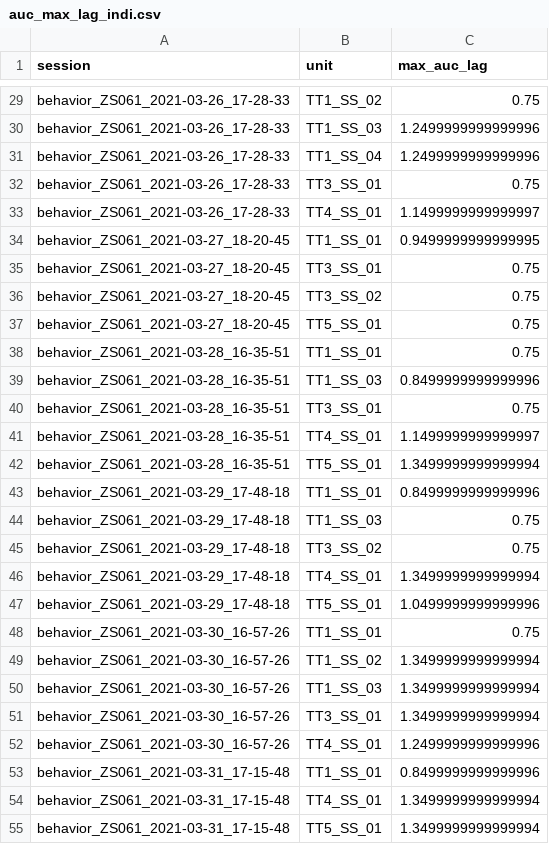
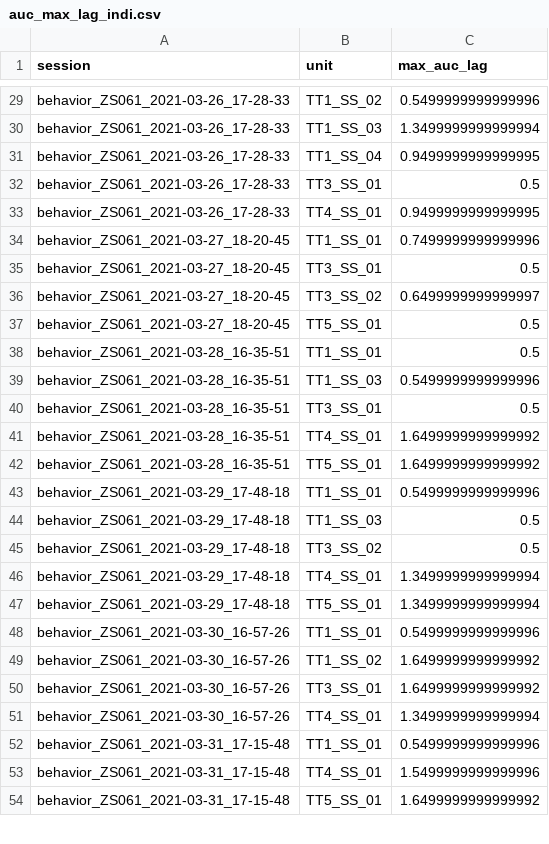
Before and after one commit to AllenNeuralDynamics/aind-beh-ephys-analysis, a CSV file: code/beh_ephys_analysis/session_combine/metrics/beh_all_TT/auc_max_lag_indi.csv, drawn as a sheet; only a part is shown, gaps mark what is left out; removed rows and columns are numbered as before the commit, all else as after; the diff covers the shown part only; the diff names each change by its address in the sheet, - before the commit and + after, or states it on an @@ line.

```diff
--- a/code/beh_ephys_analysis/session_combine/metrics/beh_all_TT/auc_max_lag_indi.csv
+++ b/code/beh_ephys_analysis/session_combine/metrics/beh_all_TT/auc_max_lag_indi.csv
-C29 (max_auc_lag): 0.75
+C29 (max_auc_lag): 0.5499999999999996
-C30 (max_auc_lag): 1.2499999999999996
+C30 (max_auc_lag): 1.3499999999999994
-C31 (max_auc_lag): 1.2499999999999996
+C31 (max_auc_lag): 0.9499999999999995
-C32 (max_auc_lag): 0.75
+C32 (max_auc_lag): 0.5
-C33 (max_auc_lag): 1.1499999999999997
+C33 (max_auc_lag): 0.9499999999999995
-C34 (max_auc_lag): 0.9499999999999995
+C34 (max_auc_lag): 0.7499999999999996
-C35 (max_auc_lag): 0.75
+C35 (max_auc_lag): 0.5
-C36 (max_auc_lag): 0.75
+C36 (max_auc_lag): 0.6499999999999997
-C37:C38 (max_auc_lag): 0.75
+C37:C38 (max_auc_lag): 0.5
-C39 (max_auc_lag): 0.8499999999999996
+C39 (max_auc_lag): 0.5499999999999996
-C40 (max_auc_lag): 0.75
+C40 (max_auc_lag): 0.5
-C41 (max_auc_lag): 1.1499999999999997
+C41 (max_auc_lag): 1.6499999999999992
-C42 (max_auc_lag): 1.3499999999999994
+C42 (max_auc_lag): 1.6499999999999992
-C43 (max_auc_lag): 0.8499999999999996
+C43 (max_auc_lag): 0.5499999999999996
-C44:C45 (max_auc_lag): 0.75
+C44:C45 (max_auc_lag): 0.5
-C47 (max_auc_lag): 1.0499999999999996
+C47 (max_auc_lag): 1.3499999999999994
-C48 (max_auc_lag): 0.75
+C48 (max_auc_lag): 0.5499999999999996
-C49:C50 (max_auc_lag): 1.3499999999999994
+C49:C50 (max_auc_lag): 1.6499999999999992
-B50 (unit): TT1_SS_03
+B50 (unit): TT3_SS_01
-B51 (unit): TT3_SS_01
+B51 (unit): TT4_SS_01
-row 52: behavior_ZS061_2021-03-30_16-57-26 | TT4_SS_01 | 1.2499999999999996
-C52 (max_auc_lag): 0.8499999999999996
+C52 (max_auc_lag): 0.5499999999999996
-C53 (max_auc_lag): 1.3499999999999994
+C53 (max_auc_lag): 1.5499999999999996
-C54 (max_auc_lag): 1.3499999999999994
+C54 (max_auc_lag): 1.6499999999999992
```
Also changed, not shown: 112 edited cells elsewhere in this file, 11 other files.
